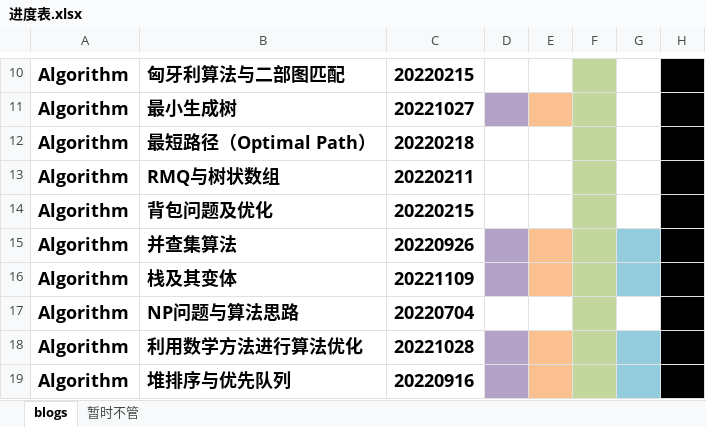
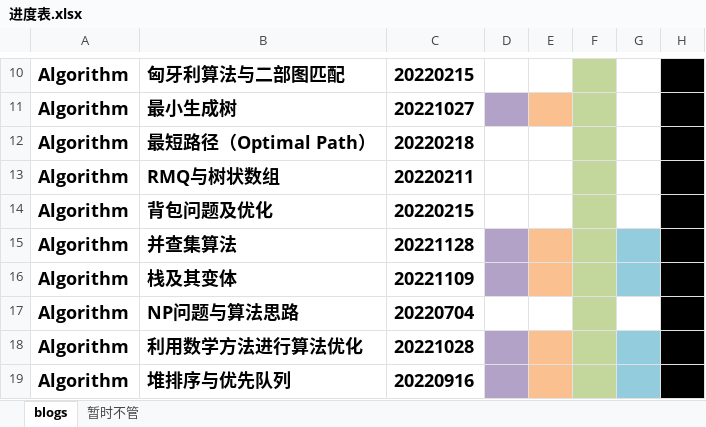
Before and after one commit to ZergWang/Blogs, an Excel workbook: 进度表.xlsx, sheet blogs, drawn as a sheet; only a part is shown, gaps mark what is left out; values as stored, in another font and other column widths than the file's, no borders; the diff names each change by its address in the sheet, - before the commit and + after, or states it on an @@ line.

```diff
--- a/进度表.xlsx (sheet blogs)
+++ b/进度表.xlsx (sheet blogs)
-C15: 20220926
+C15: 20221128
```
Also changed, not shown: 1 other file.
